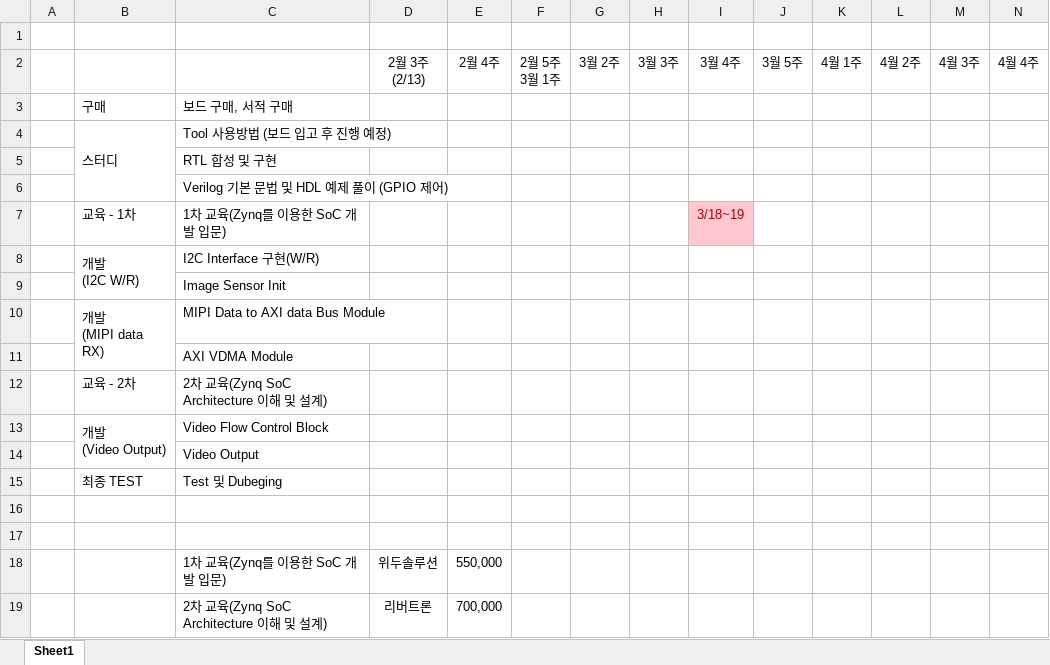
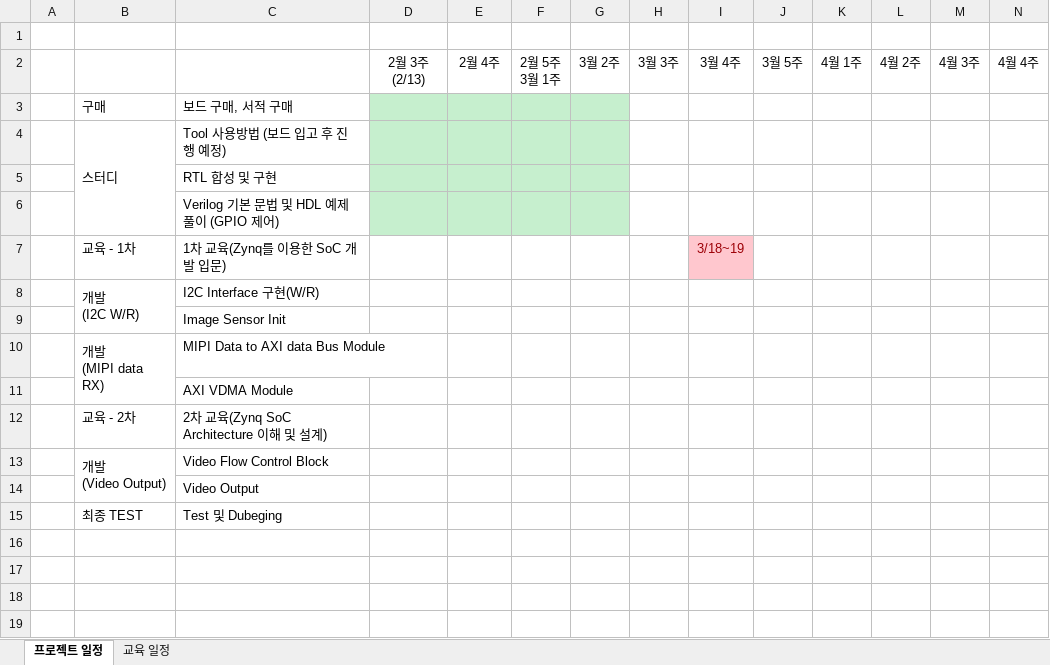
Before and after one commit to etcpartron/FPGA, an Excel workbook: 일정표.xlsx, sheet 프로젝트 일정, drawn as a sheet; only a part is shown; values as stored, in another font and other column widths than the file's, no borders; charts and pictures not drawn; rows hold the shown columns only; the diff names each change by its address in the sheet, - before the commit and + after, or states it on an @@ line.

Commit message:
190315

```diff
--- a/일정표.xlsx (sheet 프로젝트 일정)
+++ b/일정표.xlsx (sheet 프로젝트 일정)
-sheet tab: Sheet1
+sheet tab: 프로젝트 일정
+sheet tab: 교육 일정
-D3:G6 fill: none
+D3:G6 fill: #C6EFCE
-row 16: (empty)
-row 17: (empty)
-row 18:  |  | 1차 교육(Zynq를 이용한 SoC 개발 입문) | 위두솔루션 | 550,000
-row 19:  |  | 2차 교육(Zynq SoC Architecture 이해 및 설계) | 리버트론 | 700,000
```
Also changed, not shown: charts or pictures.
